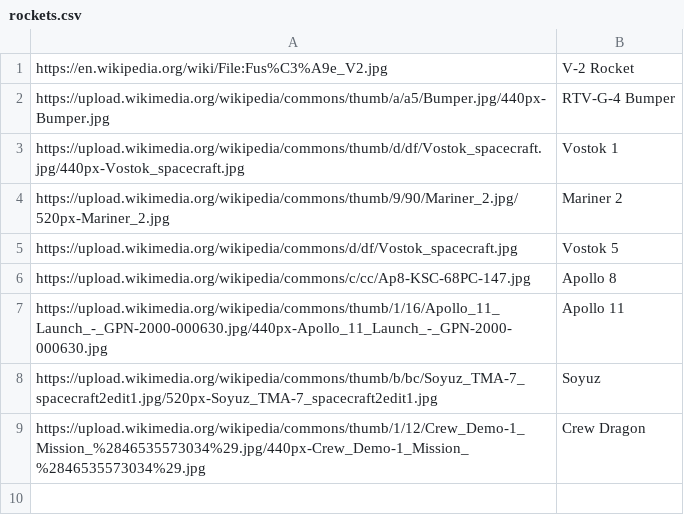
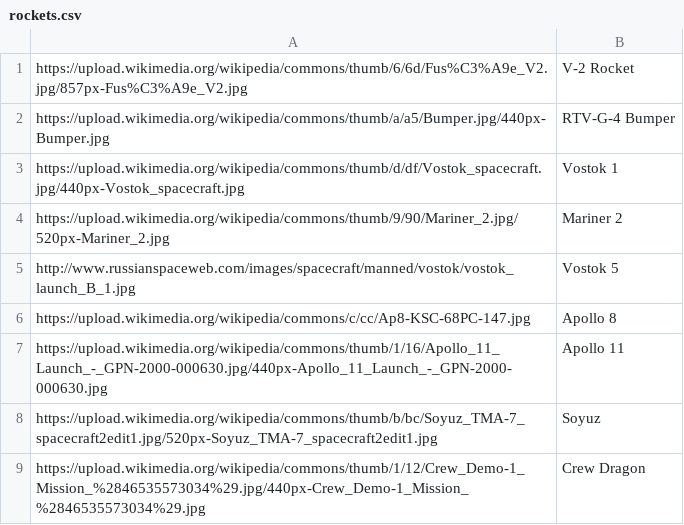
Before and after one commit to remymenard/rocketman, a CSV file: lib/rockets.csv, drawn as a sheet.

```diff
--- a/lib/rockets.csv
+++ b/lib/rockets.csv
@@ -1,2 +1,2 @@
-https://en.wikipedia.org/wiki/File:Fus%C3%A9e_V2.jpg,V-2 Rocket
+https://upload.wikimedia.org/wikipedia/commons/thumb/6/6d/Fus%C3%A9e_V2.jpg/857px-Fus%C3%A9e_V2.jpg,V-2 Rocket
 https://upload.wikimedia.org/wikipedia/commons/thumb/a/a5/Bumper.jpg/440px-Bumper.jpg,RTV-G-4 Bumper
@@ -4,3 +4,3 @@ https://upload.wikimedia.org/wikipedia/commons/thumb/d/df/Vostok_spacecraft.jpg/
 https://upload.wikimedia.org/wikipedia/commons/thumb/9/90/Mariner_2.jpg/520px-Mariner_2.jpg,Mariner 2
-https://upload.wikimedia.org/wikipedia/commons/d/df/Vostok_spacecraft.jpg,Vostok 5
+http://www.russianspaceweb.com/images/spacecraft/manned/vostok/vostok_launch_B_1.jpg,Vostok 5
 https://upload.wikimedia.org/wikipedia/commons/c/cc/Ap8-KSC-68PC-147.jpg,Apollo 8
```
Also changed, not shown: 1 other file.
